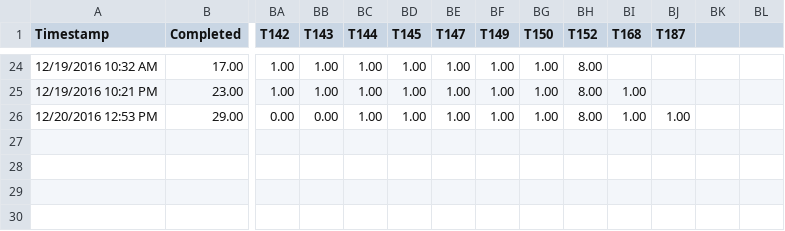
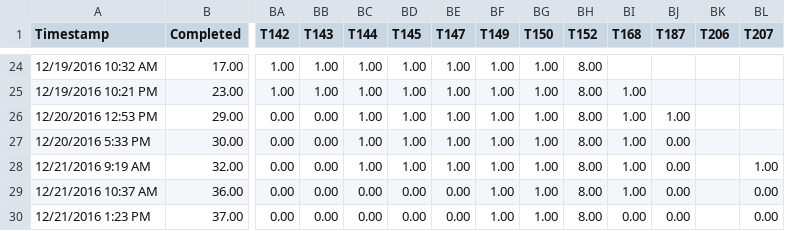
Before and after one commit to sunnywiz/SunnyTodo2016, a CSV file: stackedChart.csv, drawn as a sheet; only a part is shown, gaps mark what is left out; rows hold the shown columns only; the diff names each change by its address in the sheet, - before the commit and + after, or states it on an @@ line.

```diff
--- a/stackedChart.csv
+++ b/stackedChart.csv
-BK1: (empty)
+BK1: T206
-BL1: (empty)
+BL1: T207
+row 27: 12/20/2016 5:33 PM | 30.00 | 0.00 | 0.00 | 1.00 | 1.00 | 1.00 | 1.00 | 1.00 | 8.00 | 1.00 | 0.00
+row 28: 12/21/2016 9:19 AM | 32.00 | 0.00 | 0.00 | 1.00 | 1.00 | 1.00 | 1.00 | 1.00 | 8.00 | 1.00 | 0.00 |  | 1.00
+row 29: 12/21/2016 10:37 AM | 36.00 | 0.00 | 0.00 | 0.00 | 0.00 | 0.00 | 1.00 | 1.00 | 8.00 | 1.00 | 0.00 |  | 0.00
+row 30: 12/21/2016 1:23 PM | 37.00 | 0.00 | 0.00 | 0.00 | 0.00 | 0.00 | 1.00 | 1.00 | 8.00 | 0.00 | 0.00 |  | 0.00
```
Also changed, not shown: 3 other files.
